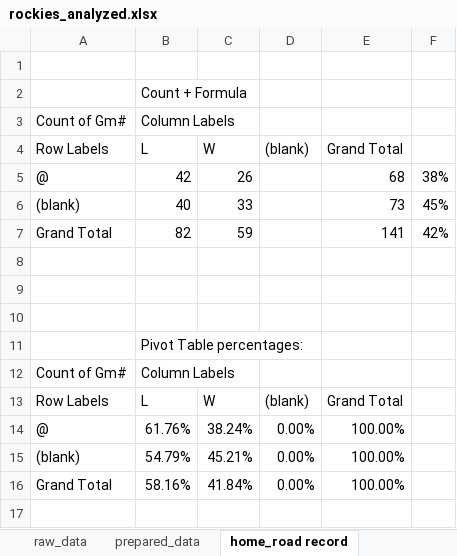
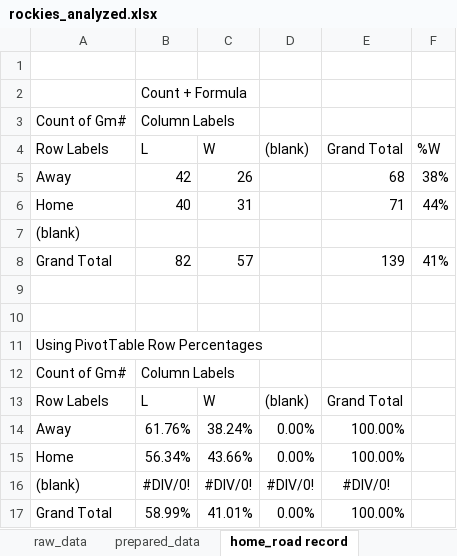
Before and after one commit to kaydoh/data-journalism, an Excel workbook: class3/rockies_analyzed.xlsx, sheet home_road record, drawn as a sheet; values as stored, in another font and other column widths than the file's, no borders; removed rows and columns are numbered as before the commit, all else as after; the diff names each change by its address in the sheet, - before the commit and + after, or states it on an @@ line.

```diff
--- a/class3/rockies_analyzed.xlsx (sheet home_road record)
+++ b/class3/rockies_analyzed.xlsx (sheet home_road record)
-F4: (empty)
+F4: %W
-A5: @
+A5: Away
-row 6: (blank) | 40 | 33 |  | 73 | 45%
+row 6: Home | 40 | 31 |  | 71 | 44%
+row 7: (blank)
-C8: 59
+C8: 57
-E8: 141
+E8: 139
-F8: 42%
+F8: 41%
-A11: (empty)
+A11: Using PivotTable Row Percentages
-row 11:  | Pivot Table percentages:
-A14: @
+A14: Away
-row 15: (blank) | 54.79% | 45.21% | 0.00% | 100.00%
+row 15: Home | 56.34% | 43.66% | 0.00% | 100.00%
+row 16: (blank) | #DIV/0! | #DIV/0! | #DIV/0! | #DIV/0!
-B17: 58.16%
+B17: 58.99%
-C17: 41.84%
+C17: 41.01%
```
Also changed, not shown: sheet runs for against, sheet raw_data, other sheet tabs, 1 other file.
